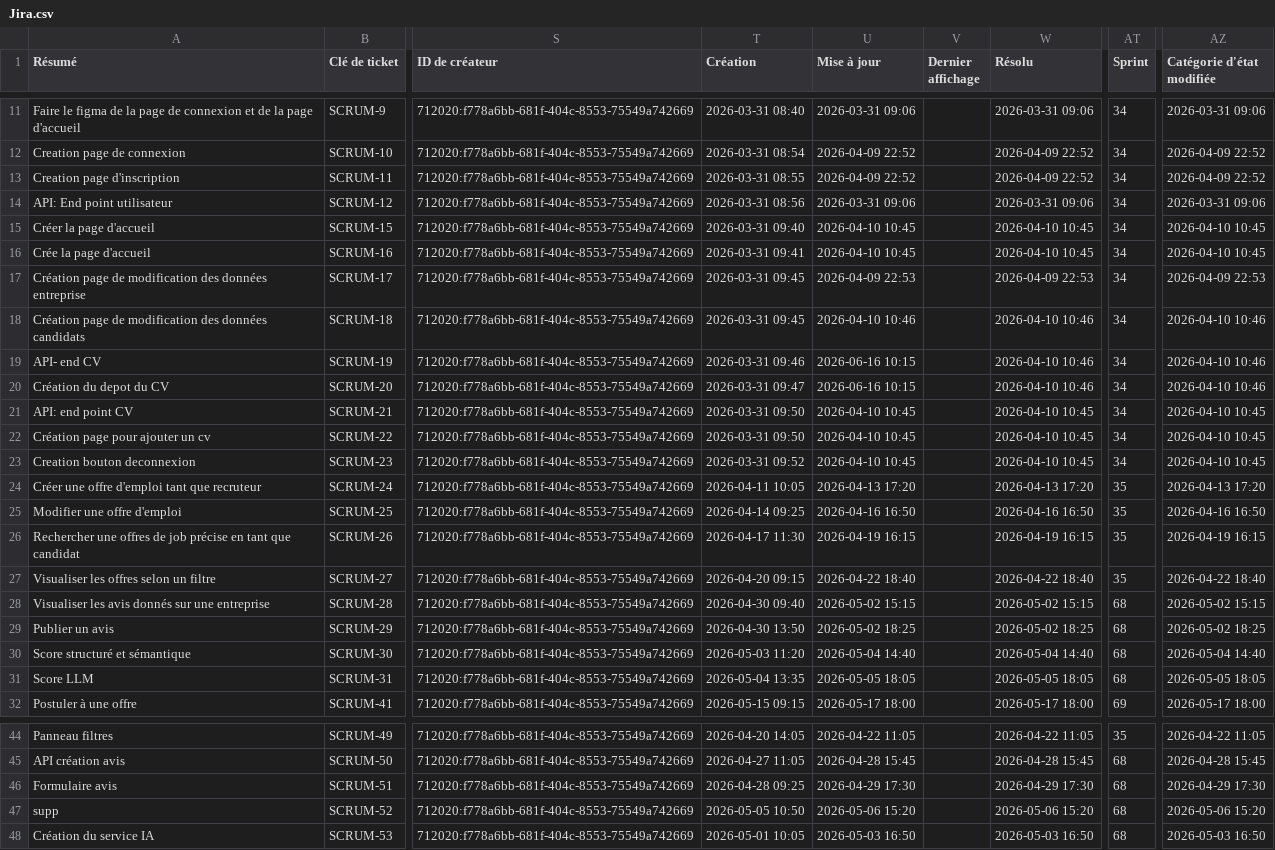
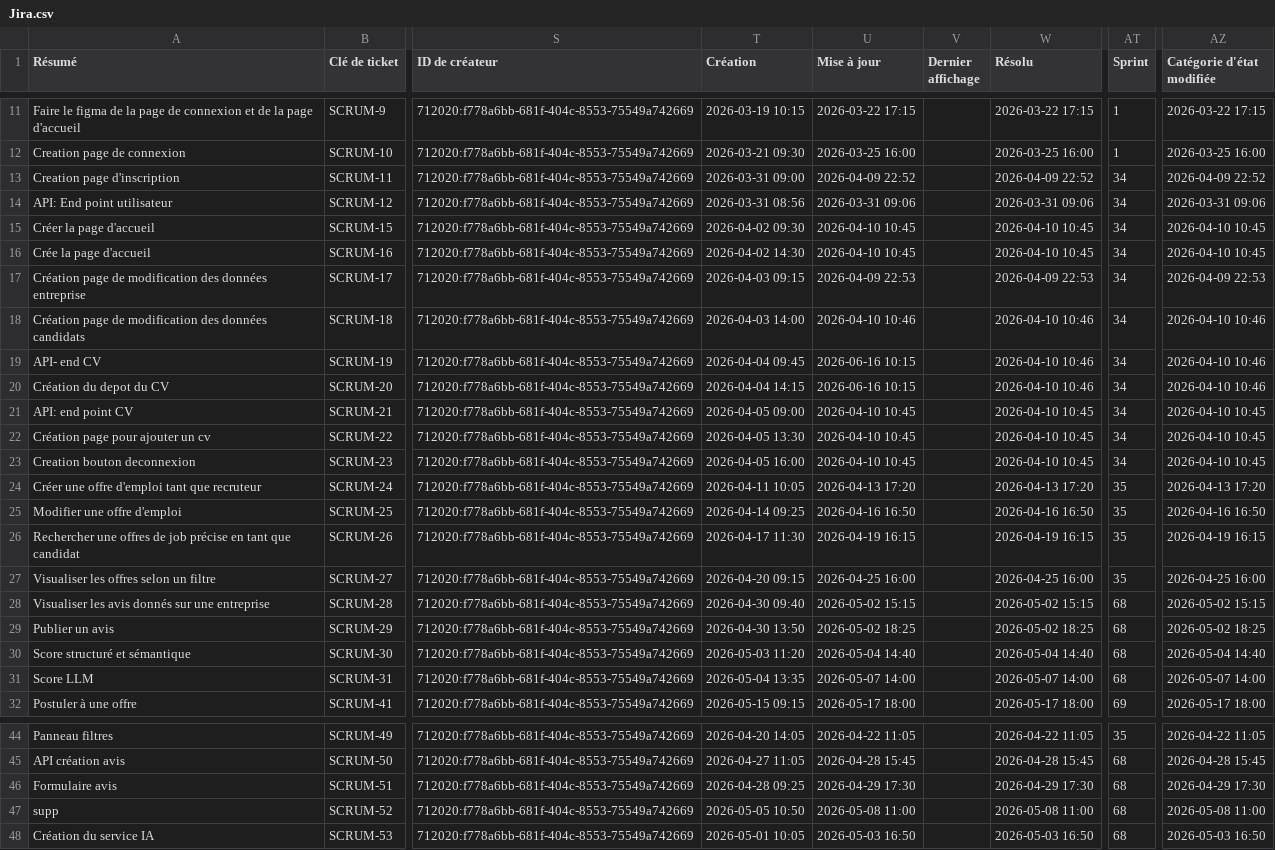
Before and after one commit to yougi97/recruteV0, a CSV file: Jira.csv, drawn as a sheet; only a part is shown, gaps mark what is left out; the diff covers the shown part only; the diff names each change by its address in the sheet, - before the commit and + after, or states it on an @@ line.

```diff
--- a/Jira.csv
+++ b/Jira.csv
-T11 (Création): 2026-03-31 08:40
+T11 (Création): 2026-03-19 10:15
-U11 (Mise à jour): 2026-03-31 09:06
+U11 (Mise à jour): 2026-03-22 17:15
-W11 (Résolu): 2026-03-31 09:06
+W11 (Résolu): 2026-03-22 17:15
-AT11:AT12 (Sprint): 34
+AT11:AT12 (Sprint): 1
-AZ11 (Catégorie d'état modifiée): 2026-03-31 09:06
+AZ11 (Catégorie d'état modifiée): 2026-03-22 17:15
-T12 (Création): 2026-03-31 08:54
+T12 (Création): 2026-03-21 09:30
-U12 (Mise à jour): 2026-04-09 22:52
+U12 (Mise à jour): 2026-03-25 16:00
-W12 (Résolu): 2026-04-09 22:52
+W12 (Résolu): 2026-03-25 16:00
-AZ12 (Catégorie d'état modifiée): 2026-04-09 22:52
+AZ12 (Catégorie d'état modifiée): 2026-03-25 16:00
-T13 (Création): 2026-03-31 08:55
+T13 (Création): 2026-03-31 09:00
-T15 (Création): 2026-03-31 09:40
+T15 (Création): 2026-04-02 09:30
-T16 (Création): 2026-03-31 09:41
+T16 (Création): 2026-04-02 14:30
-T17 (Création): 2026-03-31 09:45
+T17 (Création): 2026-04-03 09:15
-T18 (Création): 2026-03-31 09:45
+T18 (Création): 2026-04-03 14:00
-T19 (Création): 2026-03-31 09:46
+T19 (Création): 2026-04-04 09:45
-T20 (Création): 2026-03-31 09:47
+T20 (Création): 2026-04-04 14:15
-T21 (Création): 2026-03-31 09:50
+T21 (Création): 2026-04-05 09:00
-T22 (Création): 2026-03-31 09:50
+T22 (Création): 2026-04-05 13:30
-T23 (Création): 2026-03-31 09:52
+T23 (Création): 2026-04-05 16:00
-U27 (Mise à jour): 2026-04-22 18:40
+U27 (Mise à jour): 2026-04-25 16:00
-W27 (Résolu): 2026-04-22 18:40
+W27 (Résolu): 2026-04-25 16:00
-AZ27 (Catégorie d'état modifiée): 2026-04-22 18:40
+AZ27 (Catégorie d'état modifiée): 2026-04-25 16:00
-U31 (Mise à jour): 2026-05-05 18:05
+U31 (Mise à jour): 2026-05-07 14:00
-W31 (Résolu): 2026-05-05 18:05
+W31 (Résolu): 2026-05-07 14:00
-AZ31 (Catégorie d'état modifiée): 2026-05-05 18:05
+AZ31 (Catégorie d'état modifiée): 2026-05-07 14:00
-U47 (Mise à jour): 2026-05-06 15:20
+U47 (Mise à jour): 2026-05-08 11:00
-W47 (Résolu): 2026-05-06 15:20
+W47 (Résolu): 2026-05-08 11:00
-AZ47 (Catégorie d'état modifiée): 2026-05-06 15:20
+AZ47 (Catégorie d'état modifiée): 2026-05-08 11:00
```
Also changed, not shown: 40 edited cells elsewhere in this file, 5 other files.
